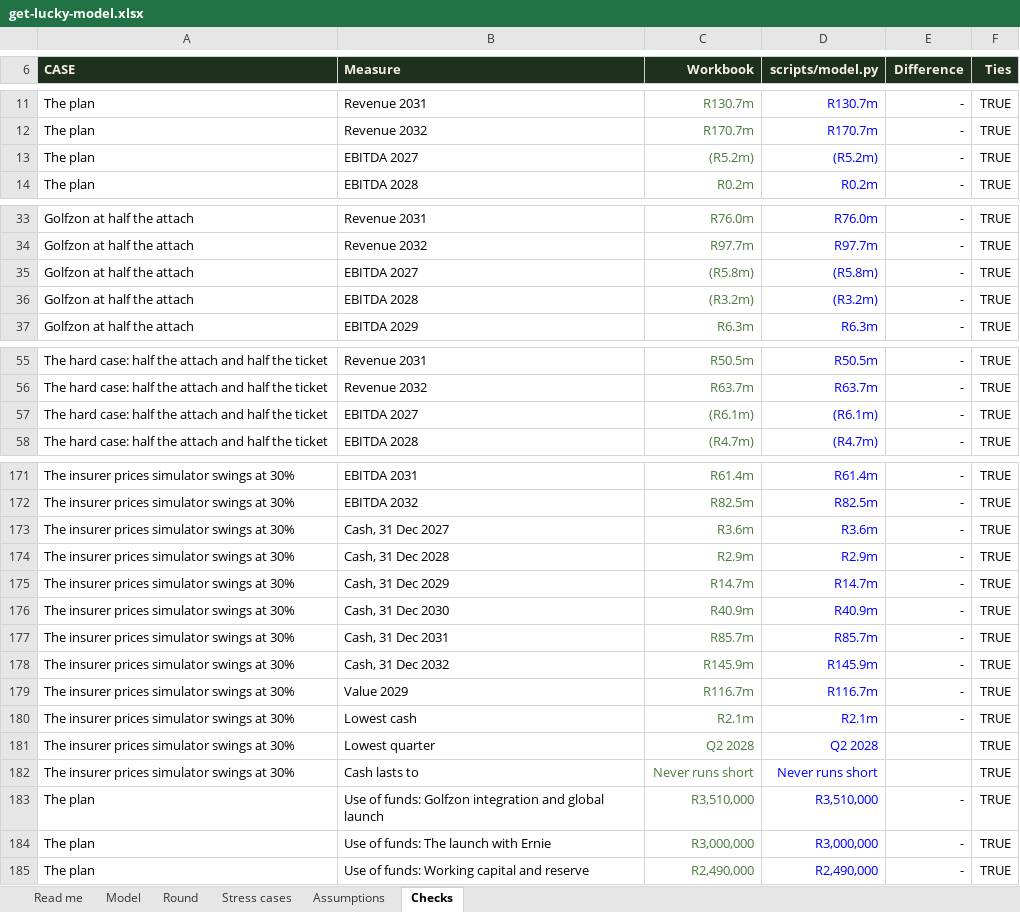
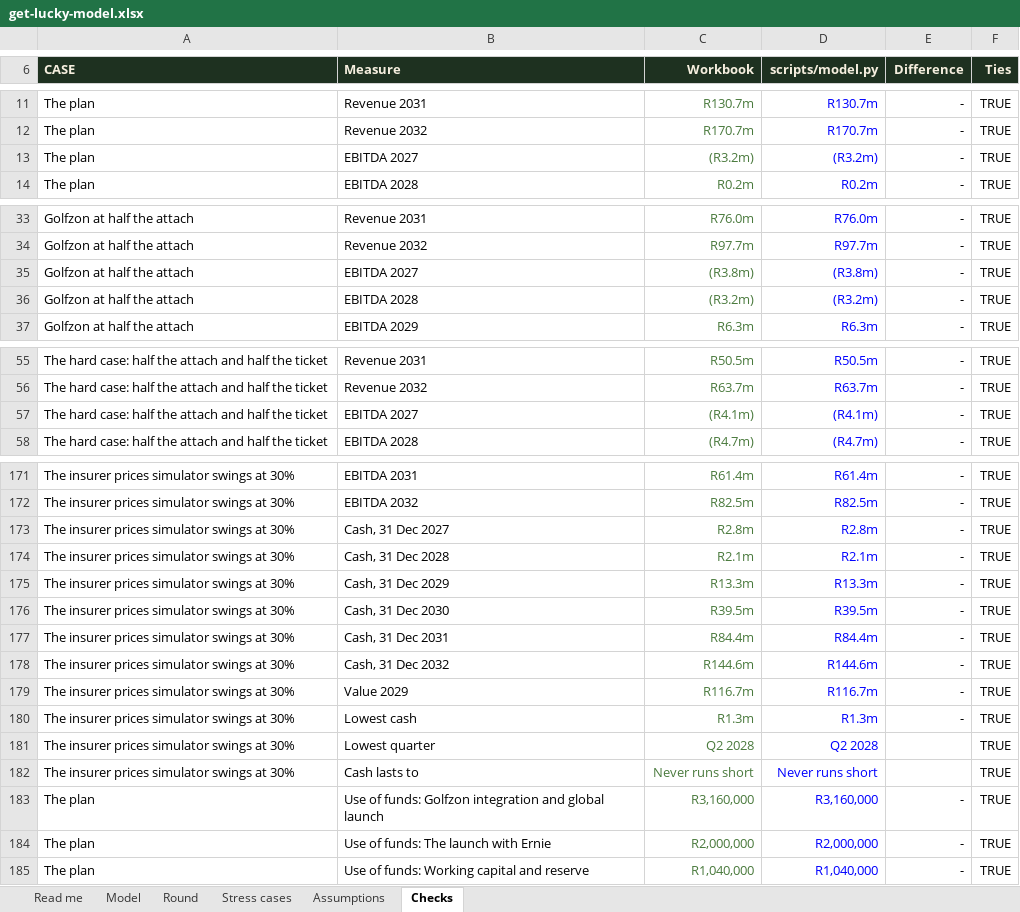
Before and after one commit to getluckyjo/investgetluckygolf, an Excel workbook: data/get-lucky-model.xlsx, sheet Checks, drawn as a sheet; only a part is shown, gaps mark what is left out; values as stored, in another font and other column widths than the file's, no borders; conditional formats not drawn; the diff covers the shown part only; the diff names each change by its address in the sheet, - before the commit and + after, or states it on an @@ line.

```diff
--- a/data/get-lucky-model.xlsx (sheet Checks)
+++ b/data/get-lucky-model.xlsx (sheet Checks)
-C13 (Workbook): (R5.2m)
+C13 (Workbook): (R3.2m)
-D13 (scripts/model.py): (R5.2m)
+D13 (scripts/model.py): (R3.2m)
-C35 (Workbook): (R5.8m)
+C35 (Workbook): (R3.8m)
-D35 (scripts/model.py): (R5.8m)
+D35 (scripts/model.py): (R3.8m)
-C57 (Workbook): (R6.1m)
+C57 (Workbook): (R4.1m)
-D57 (scripts/model.py): (R6.1m)
+D57 (scripts/model.py): (R4.1m)
-C173 (Workbook): R3.6m
+C173 (Workbook): R2.8m
-D173 (scripts/model.py): R3.6m
+D173 (scripts/model.py): R2.8m
-C174 (Workbook): R2.9m
+C174 (Workbook): R2.1m
-D174 (scripts/model.py): R2.9m
+D174 (scripts/model.py): R2.1m
-C175 (Workbook): R14.7m
+C175 (Workbook): R13.3m
-D175 (scripts/model.py): R14.7m
+D175 (scripts/model.py): R13.3m
-C176 (Workbook): R40.9m
+C176 (Workbook): R39.5m
-D176 (scripts/model.py): R40.9m
+D176 (scripts/model.py): R39.5m
-C177 (Workbook): R85.7m
+C177 (Workbook): R84.4m
-D177 (scripts/model.py): R85.7m
+D177 (scripts/model.py): R84.4m
-C178 (Workbook): R145.9m
+C178 (Workbook): R144.6m
-D178 (scripts/model.py): R145.9m
+D178 (scripts/model.py): R144.6m
-C180 (Workbook): R2.1m
+C180 (Workbook): R1.3m
-D180 (scripts/model.py): R2.1m
+D180 (scripts/model.py): R1.3m
-C183 (Workbook): R3,510,000
+C183 (Workbook): R3,160,000
-D183 (scripts/model.py): R3,510,000
+D183 (scripts/model.py): R3,160,000
-C184 (Workbook): R3,000,000
+C184 (Workbook): R2,000,000
-D184 (scripts/model.py): R3,000,000
+D184 (scripts/model.py): R2,000,000
-C185 (Workbook): R2,490,000
+C185 (Workbook): R1,040,000
-D185 (scripts/model.py): R2,490,000
+D185 (scripts/model.py): R1,040,000
```
Also changed, not shown: 112 edited cells elsewhere in this sheet, sheet Stress cases, sheet Model, sheet Round, sheet Assumptions, sheet Read me, 7 other files.
